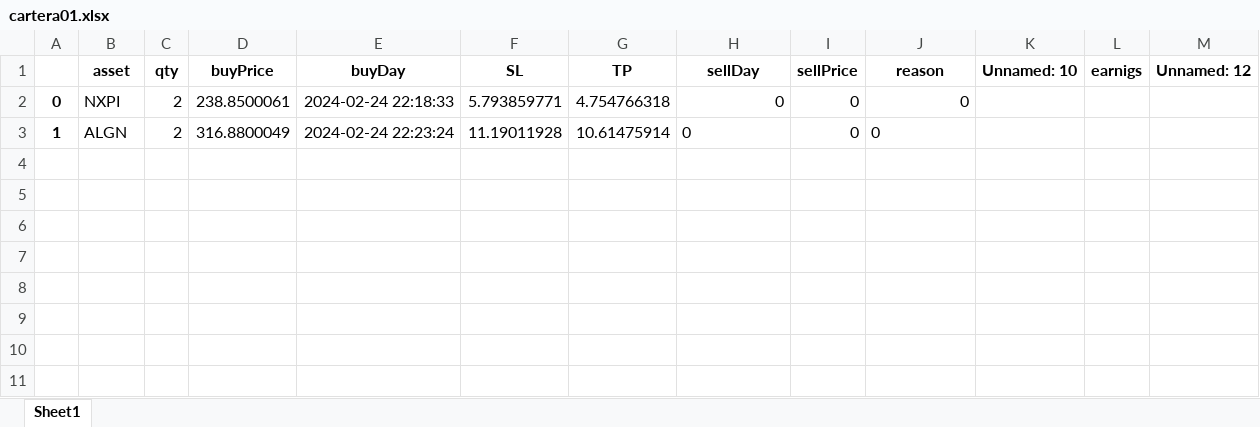
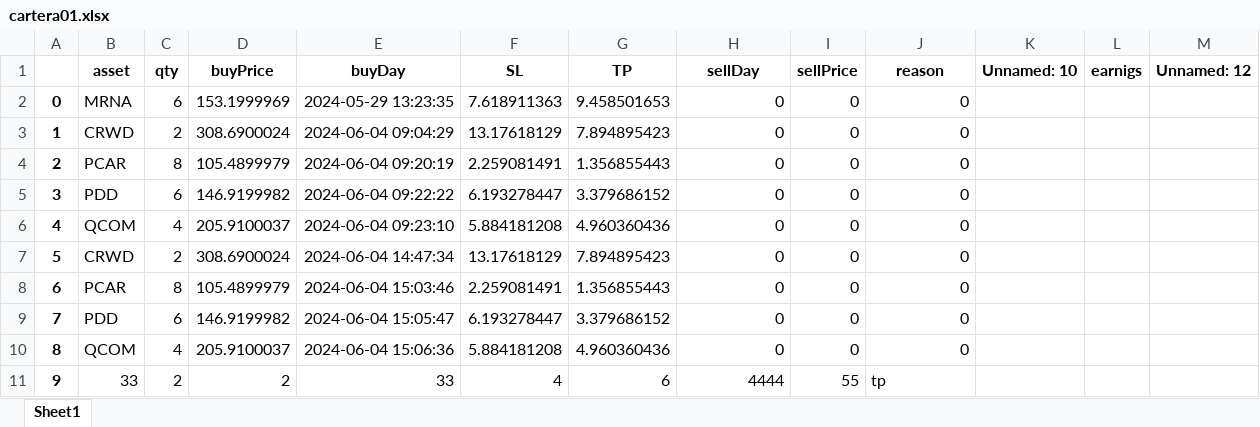
Before and after one commit to jjviton/999_Automatic, an Excel workbook: reports/Cartera/cartera01.xlsx, sheet Sheet1, drawn as a sheet; values as stored, in another font and other column widths than the file's, no borders; the diff names each change by its address in the sheet, - before the commit and + after, or states it on an @@ line.

```diff
--- a/reports/Cartera/cartera01.xlsx (sheet Sheet1)
+++ b/reports/Cartera/cartera01.xlsx (sheet Sheet1)
-B2 (asset): NXPI
+B2 (asset): MRNA
-C2 (qty): 2
+C2 (qty): 6
-D2 (buyPrice): 238.8500061
+D2 (buyPrice): 153.1999969
-E2 (buyDay): 2024-02-24 22:18:33
+E2 (buyDay): 2024-05-29 13:23:35
-F2 (SL): 5.793859771
+F2 (SL): 7.618911363
-G2 (TP): 4.754766318
+G2 (TP): 9.458501653
-B3 (asset): ALGN
+B3 (asset): CRWD
-D3 (buyPrice): 316.8800049
+D3 (buyPrice): 308.6900024
-E3 (buyDay): 2024-02-24 22:23:24
+E3 (buyDay): 2024-06-04 09:04:29
-F3 (SL): 11.19011928
+F3 (SL): 13.17618129
-G3 (TP): 10.61475914
+G3 (TP): 7.894895423
-H3 alignment: left
+H3 alignment: right
-J3 alignment: left
+J3 alignment: right
+row 4: 2 | PCAR | 8 | 105.4899979 | 2024-06-04 09:20:19 | 2.259081491 | 1.356855443 | 0 | 0 | 0
+row 5: 3 | PDD | 6 | 146.9199982 | 2024-06-04 09:22:22 | 6.193278447 | 3.379686152 | 0 | 0 | 0
+row 6: 4 | QCOM | 4 | 205.9100037 | 2024-06-04 09:23:10 | 5.884181208 | 4.960360436 | 0 | 0 | 0
+row 7: 5 | CRWD | 2 | 308.6900024 | 2024-06-04 14:47:34 | 13.17618129 | 7.894895423 | 0 | 0 | 0
+row 8: 6 | PCAR | 8 | 105.4899979 | 2024-06-04 15:03:46 | 2.259081491 | 1.356855443 | 0 | 0 | 0
+row 9: 7 | PDD | 6 | 146.9199982 | 2024-06-04 15:05:47 | 6.193278447 | 3.379686152 | 0 | 0 | 0
+row 10: 8 | QCOM | 4 | 205.9100037 | 2024-06-04 15:06:36 | 5.884181208 | 4.960360436 | 0 | 0 | 0
+row 11: 9 | 33 | 2 | 2 | 33 | 4 | 6 | 4444 | 55 | tp
```
Also changed, not shown: reports/Cartera/cartera_back.xlsx, 2 other files.
